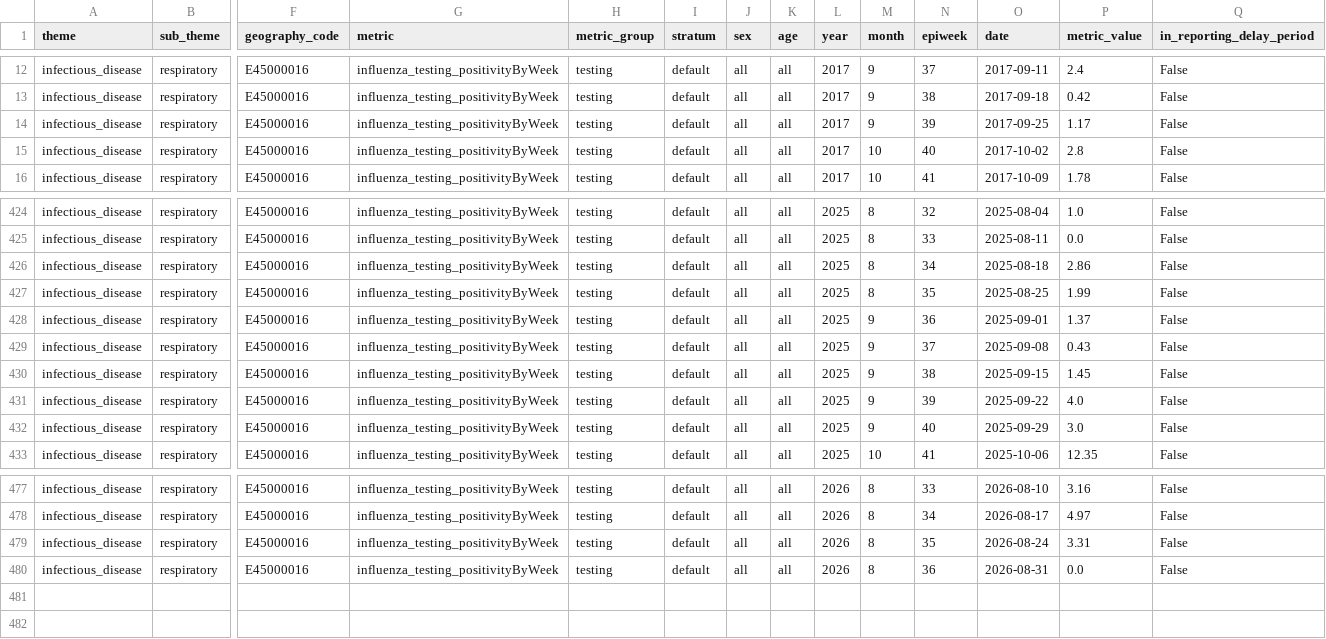
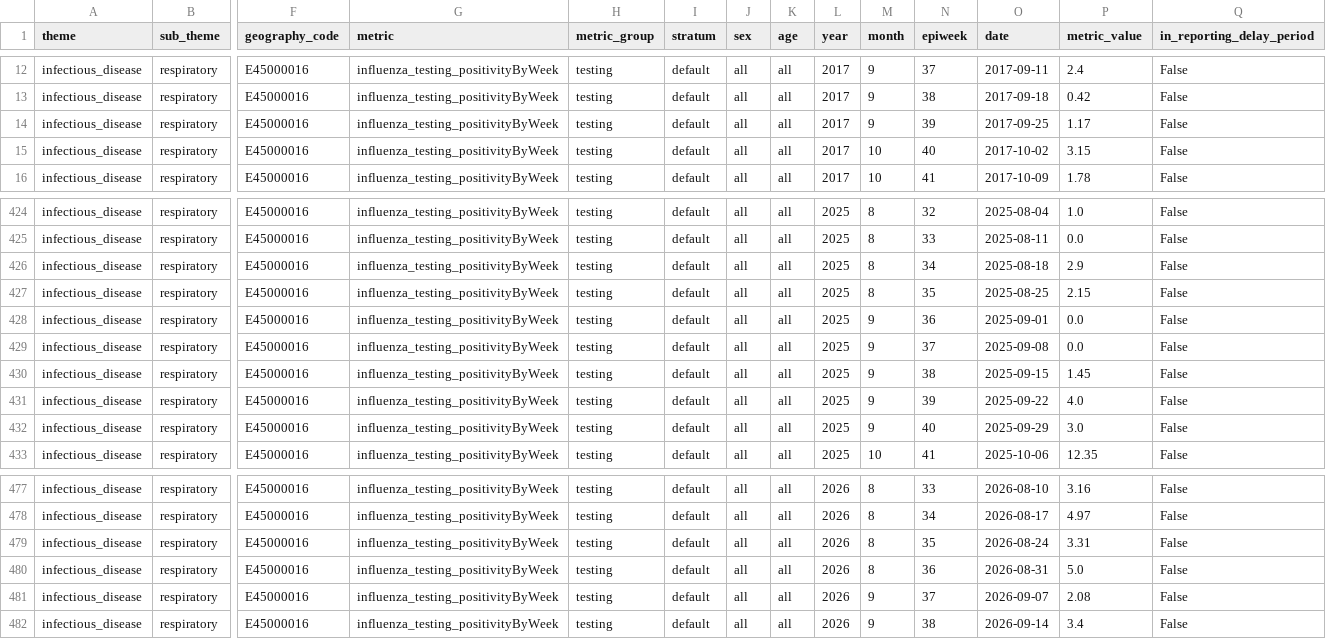
Before and after one commit to abbielgregg/influenza-surveillance-dashboard, a CSV file: data/raw/influenza_testing_positivityByWeek.csv, drawn as a sheet; only a part is shown, gaps mark what is left out; rows hold the shown columns only; the diff names each change by its address in the sheet, - before the commit and + after, or states it on an @@ line.

```diff
--- a/data/raw/influenza_testing_positivityByWeek.csv
+++ b/data/raw/influenza_testing_positivityByWeek.csv
-P15 (metric_value): 2.8
+P15 (metric_value): 3.15
-P426 (metric_value): 2.86
+P426 (metric_value): 2.9
-P427 (metric_value): 1.99
+P427 (metric_value): 2.15
-P428 (metric_value): 1.37
+P428 (metric_value): 0.0
-P429 (metric_value): 0.43
+P429 (metric_value): 0.0
-P480 (metric_value): 0.0
+P480 (metric_value): 5.0
+row 481: infectious_disease | respiratory | E45000016 | influenza_testing_positivityByWeek | testing | default | all | all | 2026 | 9 | 37 | 2026-09-07 | 2.08 | False
+row 482: infectious_disease | respiratory | E45000016 | influenza_testing_positivityByWeek | testing | default | all | all | 2026 | 9 | 38 | 2026-09-14 | 3.4 | False
```
Also changed, not shown: data/processed/flu_merged.csv.
